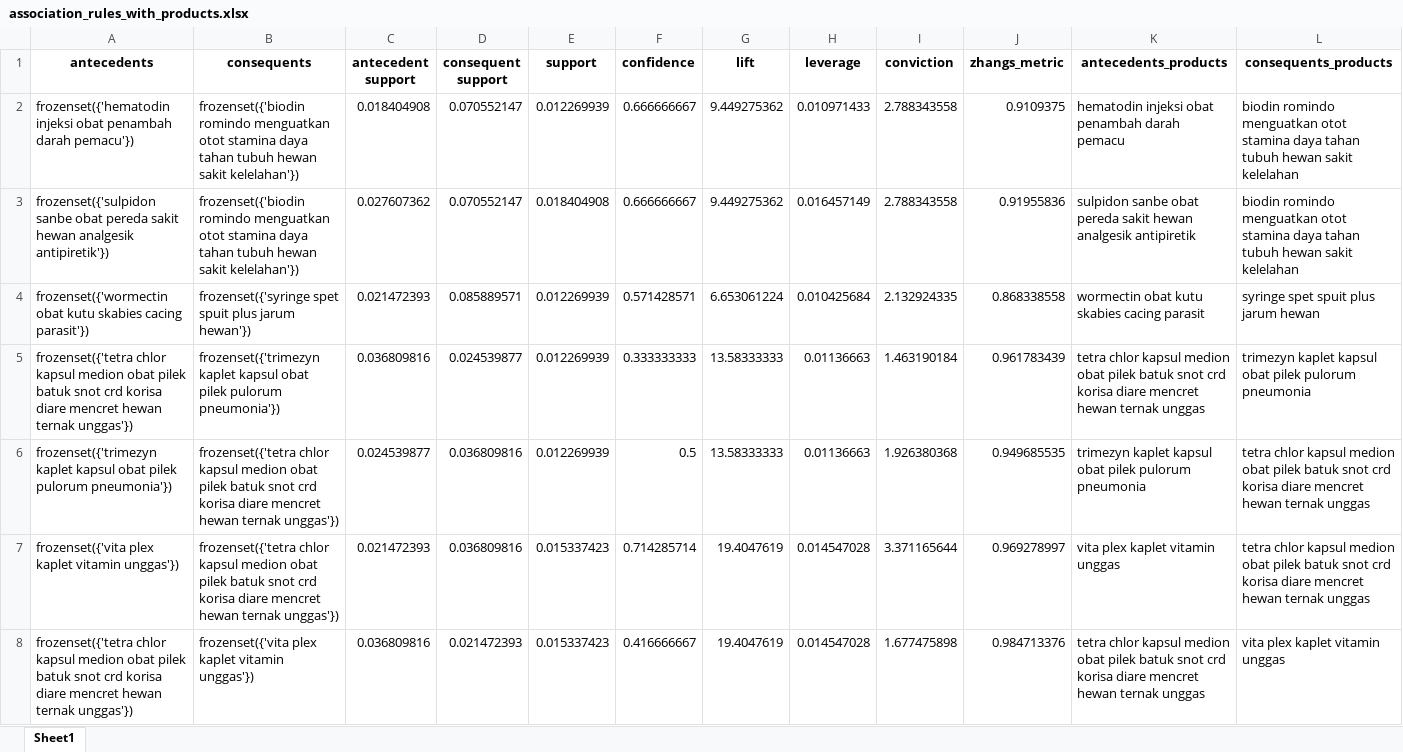
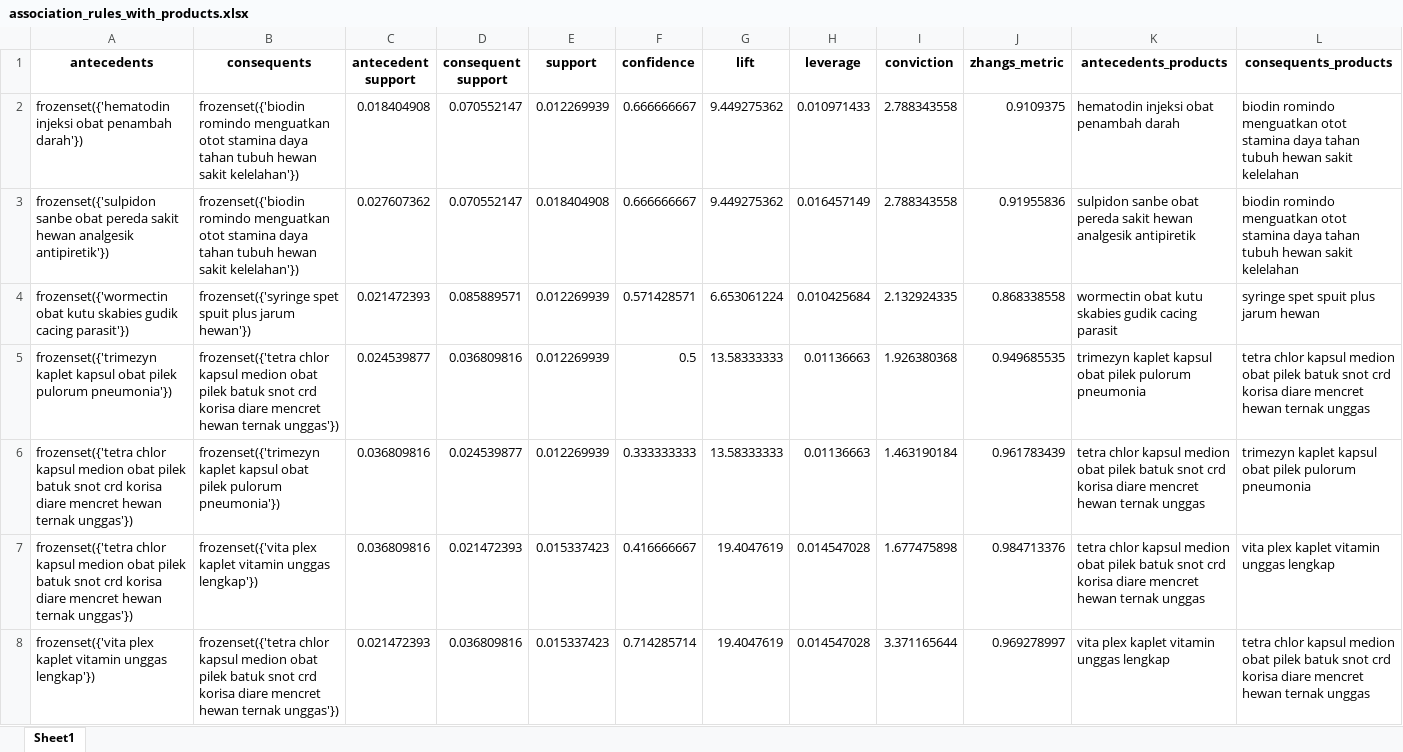
Before and after one commit to joansaa/TA, an Excel workbook: association_rules_with_products.xlsx, sheet Sheet1, drawn as a sheet; values as stored, in another font and other column widths than the file's, no borders; removed rows and columns are numbered as before the commit, all else as after; the diff names each change by its address in the sheet, - before the commit and + after, or states it on an @@ line.

```diff
--- a/association_rules_with_products.xlsx (sheet Sheet1)
+++ b/association_rules_with_products.xlsx (sheet Sheet1)
-A2 (antecedents): …obat penambah darah pemacu'})
+A2 (antecedents): …obat penambah darah'})
-K2 (antecedents_products): hematodin injeksi obat penambah darah pemacu
+K2 (antecedents_products): hematodin injeksi obat penambah darah
-A4 (antecedents): …kutu skabies cacing parasit'})
+A4 (antecedents): …kutu skabies gudik cacing parasit'})
-K4 (antecedents_products): wormectin obat kutu skabies cacing parasit
+K4 (antecedents_products): wormectin obat kutu skabies gudik cacing parasit
@@ row 6 moved to row 5: frozenset({'trimezyn kaplet kapsul obat … @@
-row 7: frozenset({'vita plex kaplet vitamin unggas'}) | frozenset({'tetra chlor kapsul medion obat pilek batuk snot crd korisa diare mencret hewan ternak unggas'}) | 0.021472393 | 0.036809816 | 0.015337423 | 0.714285714 | 19.4047619 | 0.014547028 | 3.371165644 | 0.969278997 | vita plex kaplet vitamin unggas | tetra chlor kapsul medion obat pilek batuk snot crd korisa diare mencret hewan ternak unggas
-B7 (consequents): …kaplet vitamin unggas'})
+B7 (consequents): …kaplet vitamin unggas lengkap'})
-L7 (consequents_products): vita plex kaplet vitamin unggas
+L7 (consequents_products): vita plex kaplet vitamin unggas lengkap
+row 8: frozenset({'vita plex kaplet vitamin unggas lengkap'}) | frozenset({'tetra chlor kapsul medion obat pilek batuk snot crd korisa diare mencret hewan ternak unggas'}) | 0.021472393 | 0.036809816 | 0.015337423 | 0.714285714 | 19.4047619 | 0.014547028 | 3.371165644 | 0.969278997 | vita plex kaplet vitamin unggas lengkap | tetra chlor kapsul medion obat pilek batuk snot crd korisa diare mencret hewan ternak unggas
```
Also changed, not shown: data/data_februari_2024.xlsx, for_apriori.xlsx, 5 other files.
